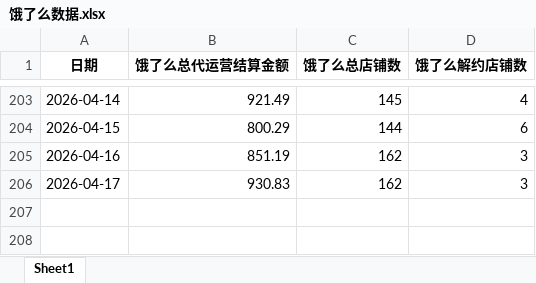
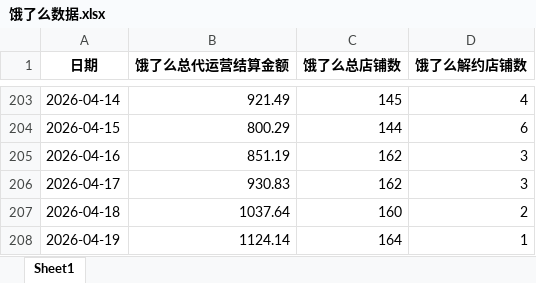
Before and after one commit to XUXIKAI886/meituanelemeshujutongjiqushitu, an Excel workbook: data-dashboard/public/data/饿了么数据.xlsx, sheet Sheet1, drawn as a sheet; only a part is shown, gaps mark what is left out; values as stored, in another font and other column widths than the file's, no borders; the diff names each change by its address in the sheet, - before the commit and + after, or states it on an @@ line.

```diff
--- a/data-dashboard/public/data/饿了么数据.xlsx (sheet Sheet1)
+++ b/data-dashboard/public/data/饿了么数据.xlsx (sheet Sheet1)
+row 207: 2026-04-18 | 1037.64 | 160 | 2
+row 208: 2026-04-19 | 1124.14 | 164 | 1
```
Also changed, not shown: data-dashboard/public/data/美团数据.xlsx, 美团数据.xlsx, 2 other files.
